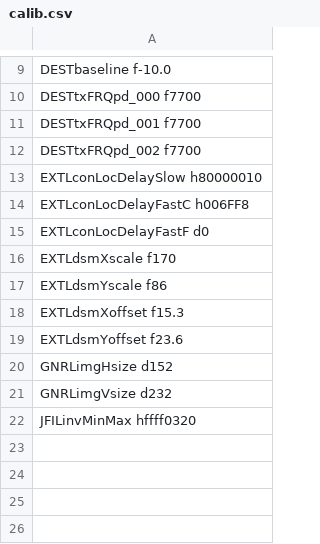
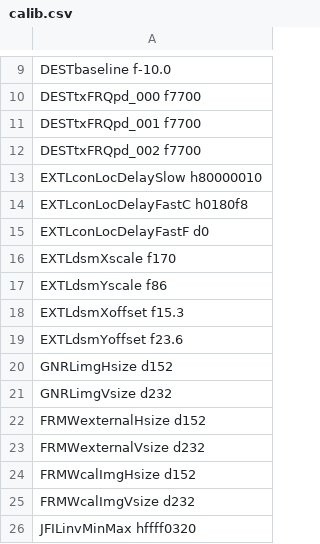
Before and after one commit to aangerma/algo_ivcam2, a CSV file: +Calibration/releaseConfigCalibL520/calib.csv, drawn as a sheet; only a part is shown, gaps mark what is left out.

```diff
--- a/+Calibration/releaseConfigCalibL520/calib.csv
+++ b/+Calibration/releaseConfigCalibL520/calib.csv
@@ -13,3 +13,3 @@ DESTtxFRQpd_002      f7700
 EXTLconLocDelaySlow  h80000010
-EXTLconLocDelayFastC h006FF8
+EXTLconLocDelayFastC h0180f8
 EXTLconLocDelayFastF d0
@@ -21,2 +21,6 @@ GNRLimgHsize         d152
 GNRLimgVsize         d232
+FRMWexternalHsize    d152
+FRMWexternalVsize    d232
+FRMWcalImgHsize      d152
+FRMWcalImgVsize      d232
 JFILinvMinMax        hffff0320
```
Also changed, not shown: 3 other files.
